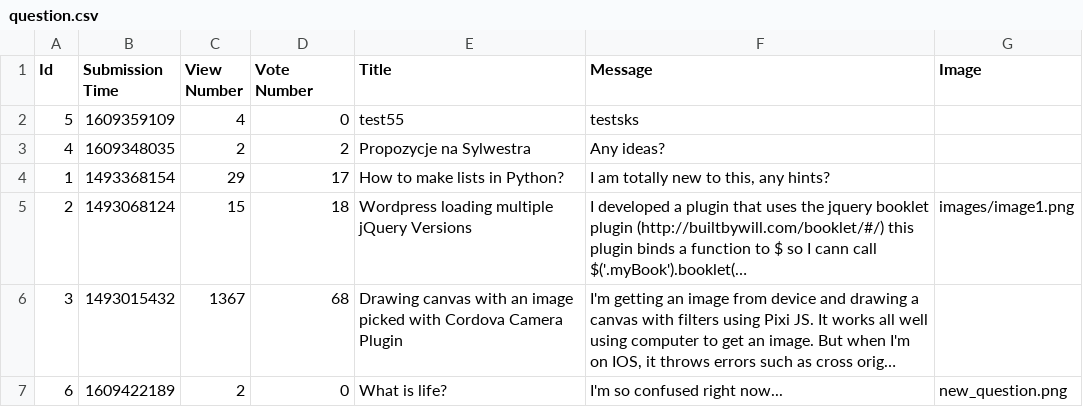
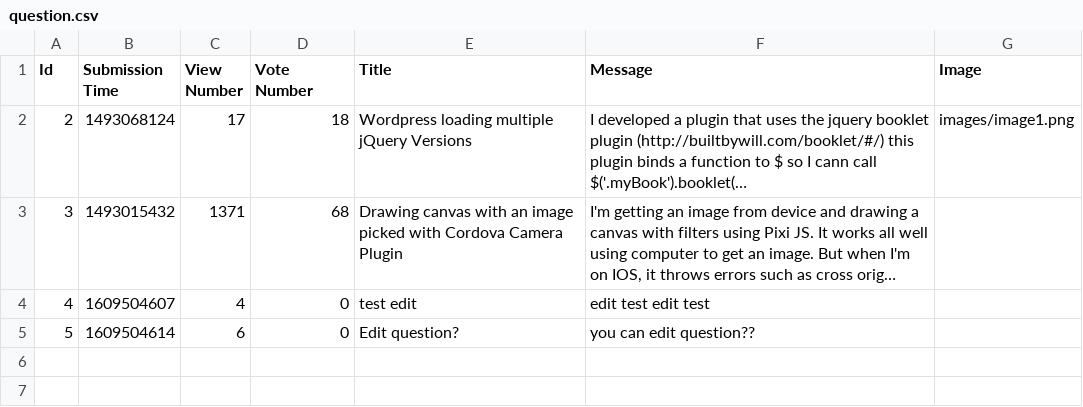
Before and after one commit to prooffek/ask-mate, a CSV file: sample_data/question.csv, drawn as a sheet; long unchanged cells end in …; removed rows and columns are numbered as before the commit, all else as after; the diff names each change by its address in the sheet, - before the commit and + after, or states it on an @@ line.

Commit message:
adding question editing without adding or removing pictures

```diff
--- a/sample_data/question.csv
+++ b/sample_data/question.csv
-row 2: 5 | 1609359109 | 4 | 0 | test55 | testsks
-row 3: 4 | 1609348035 | 2 | 2 | Propozycje na Sylwestra | Any ideas?
-row 4: 1 | 1493368154 | 29 | 17 | How to make lists in Python? | I am totally new to this, any hints?
-C2 (View Number): 15
+C2 (View Number): 17
-C3 (View Number): 1367
+C3 (View Number): 1371
-row 7: 6 | 1609422189 | 2 | 0 | What is life? | I'm so confused right now... | new_question.png
+row 4: 4 | 1609504607 | 4 | 0 | test edit | edit test edit test
+row 5: 5 | 1609504614 | 6 | 0 | Edit question? | you can edit question??
```
Also changed, not shown: sample_data/answer.csv, 7 other files.
